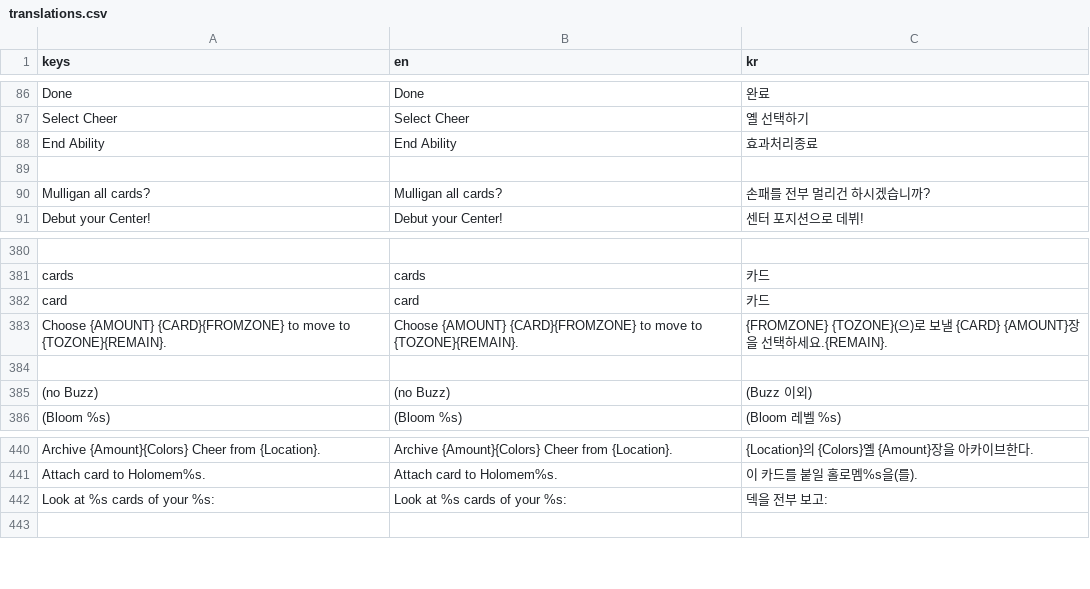
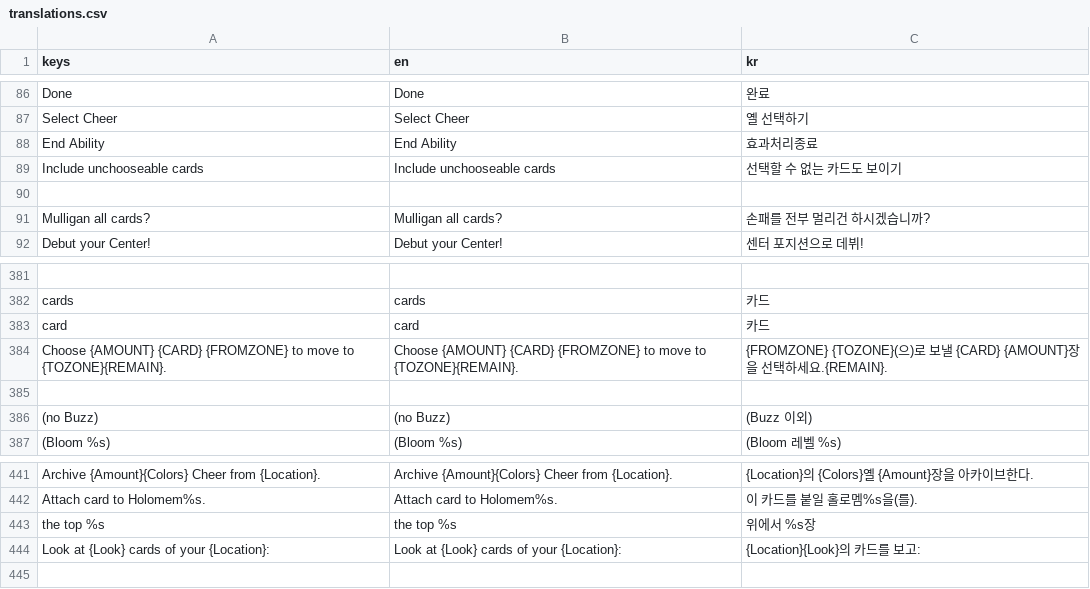
Before and after one commit to daniel-k-taylor/holocardclient, a CSV file: assets/loc/translations.csv, drawn as a sheet; only a part is shown, gaps mark what is left out.

Commit message:
Updates for localization
Choose_cards

```diff
--- a/assets/loc/translations.csv
+++ b/assets/loc/translations.csv
@@ -88,2 +88,3 @@ Select Cheer,Select Cheer,옐 선택하기
 End Ability,End Ability,효과처리종료
+Include unchooseable cards,Include unchooseable cards,선택할 수 없는 카드도 보이기
 ,,
@@ -382,3 +383,3 @@ cards,cards,카드
 card,card,카드
-Choose {AMOUNT} {CARD}{FROMZONE} to move to {TOZONE}{REMAIN}.,Choose {AMOUNT} {CARD}{FROMZONE} to move to {TOZONE}{REMAIN}.,{FROMZONE} {TOZONE}(으)로 보낼 {CARD} {AMOUNT}장을 선택하세요.{REMAIN}.
+Choose {AMOUNT} {CARD} {FROMZONE} to move to {TOZONE}{REMAIN}.,Choose {AMOUNT} {CARD} {FROMZONE} to move to {TOZONE}{REMAIN}.,{FROMZONE} {TOZONE}(으)로 보낼 {CARD} {AMOUNT}장을 선택하세요.{REMAIN}.
 ,,
@@ -441,3 +442,4 @@ Archive {Amount}{Colors} Cheer from {Location}.,Archive {Amount}{Colors} Cheer f
 Attach card to Holomem%s.,Attach card to Holomem%s.,이 카드를 붙일 홀로멤%s을(를).
-Look at %s cards of your %s:,Look at %s cards of your %s:,덱을 전부 보고:
+the top %s,the top %s,위에서 %s장
+Look at {Look} cards of your {Location}:,Look at {Look} cards of your {Location}:,{Location}{Look}의 카드를 보고:
 ,,
```
Also changed, not shown: 1 other file.
